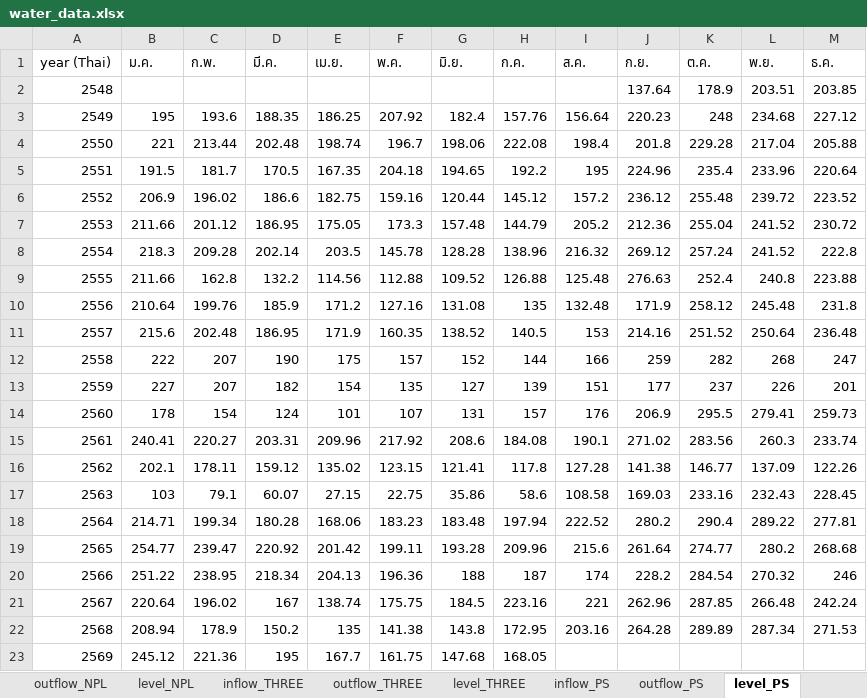
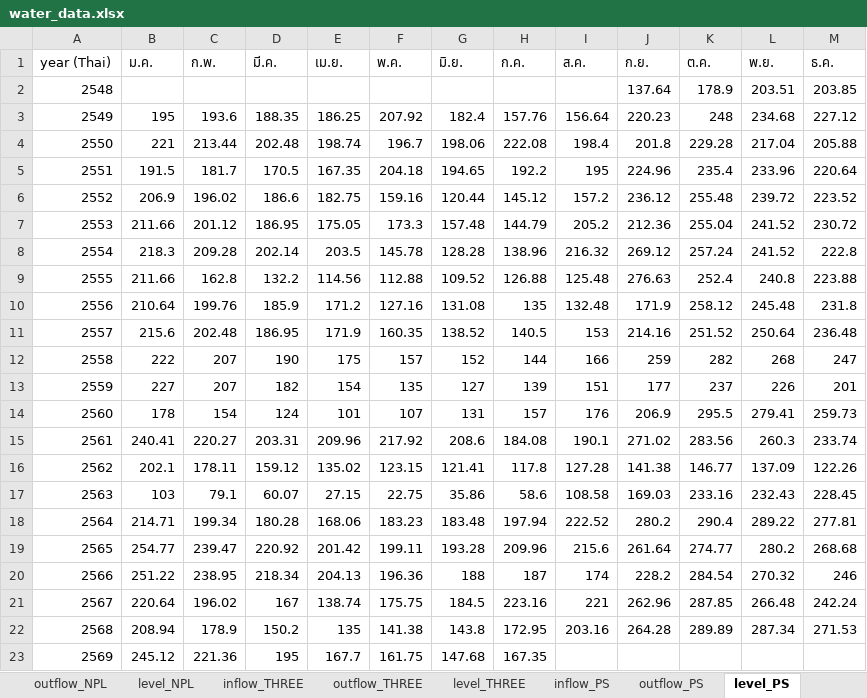
Before and after one commit to pabank10-png/water-dashboard, an Excel workbook: water_data.xlsx, sheet level_PS, drawn as a sheet; values as stored, in another font and other column widths than the file's, no borders; the diff names each change by its address in the sheet, - before the commit and + after, or states it on an @@ line.

```diff
--- a/water_data.xlsx (sheet level_PS)
+++ b/water_data.xlsx (sheet level_PS)
-H23 (ก.ค.): 168.05
+H23 (ก.ค.): 167.35
```
Also changed, not shown: sheet outflow_PS, sheet master, 2 other files.
